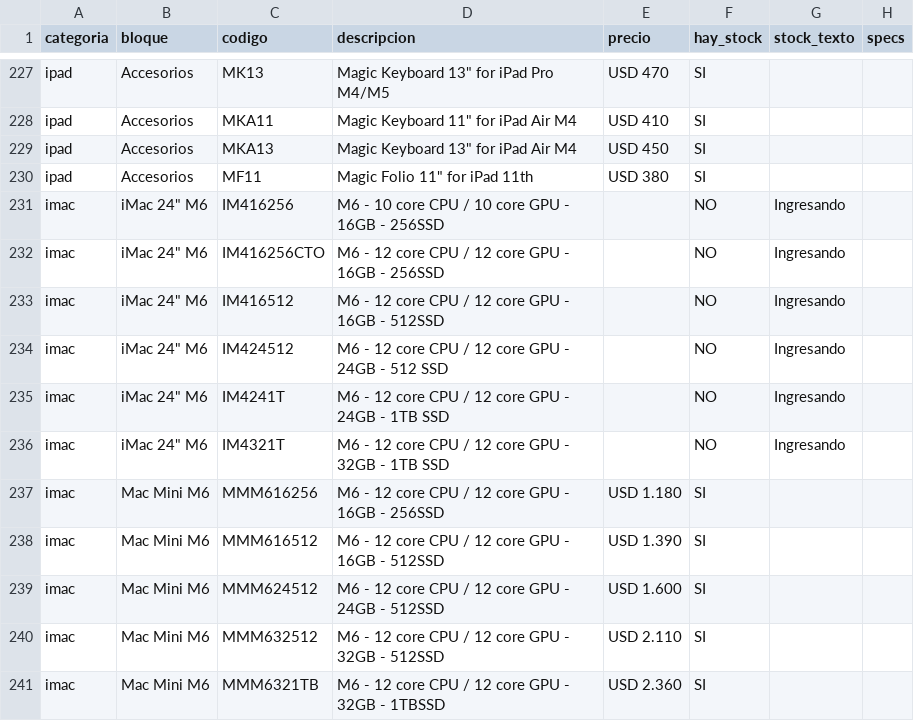
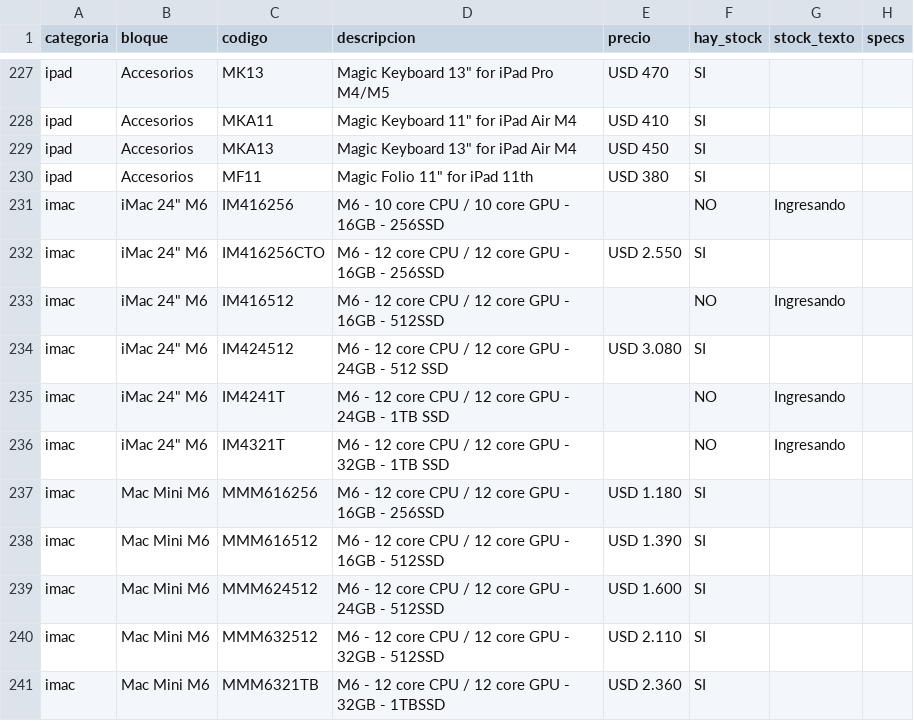
Before and after one commit to tptecno/catalogo, a CSV file: sync.csv, drawn as a sheet; only a part is shown, gaps mark what is left out.

Commit message:
Actualización de precios 18/11/2026 10:35

```diff
--- a/sync.csv
+++ b/sync.csv
@@ -231,5 +231,5 @@ ipad,Accesorios,MF11,"Magic Folio 11"" for iPad 11th",USD 380,SI,,
 imac,"iMac 24"" M6",IM416256,M6 - 10 core CPU / 10 core GPU - 16GB - 256SSD,,NO,Ingresando,
-imac,"iMac 24"" M6",IM416256CTO,M6 - 12 core CPU / 12 core GPU - 16GB - 256SSD,,NO,Ingresando,
+imac,"iMac 24"" M6",IM416256CTO,M6 - 12 core CPU / 12 core GPU - 16GB - 256SSD,USD 2.550,SI,,
 imac,"iMac 24"" M6",IM416512,M6 - 12 core CPU / 12 core GPU - 16GB - 512SSD,,NO,Ingresando,
-imac,"iMac 24"" M6",IM424512,M6 - 12 core CPU / 12 core GPU - 24GB - 512 SSD,,NO,Ingresando,
+imac,"iMac 24"" M6",IM424512,M6 - 12 core CPU / 12 core GPU - 24GB - 512 SSD,USD 3.080,SI,,
 imac,"iMac 24"" M6",IM4241T,M6 - 12 core CPU / 12 core GPU - 24GB - 1TB SSD,,NO,Ingresando,
```
Also changed, not shown: 4 other files.
